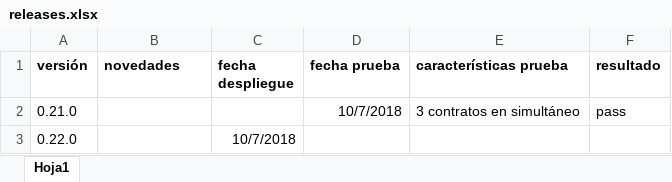
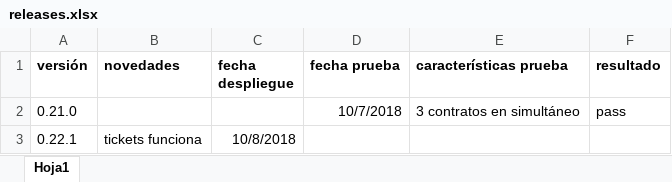
Before and after one commit to martinaguero/digideal, an Excel workbook: org.trimatek.digideal/releases.xlsx, sheet Hoja1, drawn as a sheet; values as stored, in another font and other column widths than the file's, no borders; removed rows and columns are numbered as before the commit, all else as after; the diff names each change by its address in the sheet, - before the commit and + after, or states it on an @@ line.

```diff
--- a/org.trimatek.digideal/releases.xlsx (sheet Hoja1)
+++ b/org.trimatek.digideal/releases.xlsx (sheet Hoja1)
-row 3: 0.22.0 |  | 10/7/2018
+row 3: 0.22.1 | tickets funciona | 10/8/2018
```
Also changed, not shown: org.trimatek.digideal.ui/ui-releases.xlsx, 8 other files.
